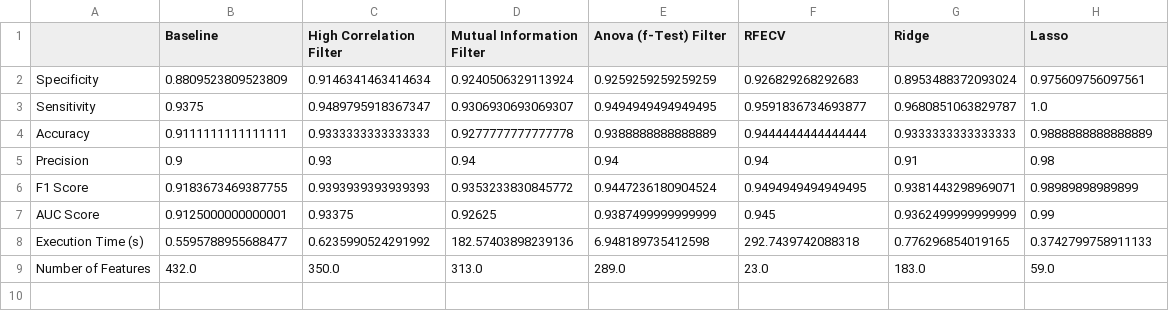
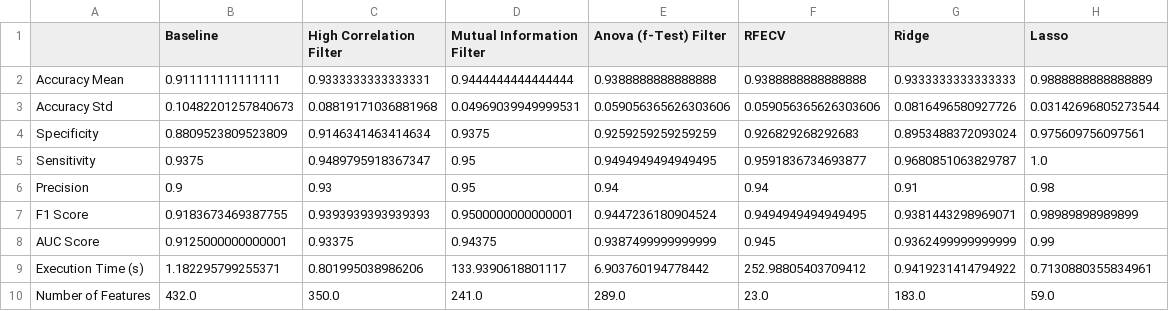
Before and after one commit to OmarJabri7/EEG_Feature_Engineering, a CSV file: Methods_Scores.csv, drawn as a sheet.

```diff
--- a/Methods_Scores.csv
+++ b/Methods_Scores.csv
@@ -1,9 +1,10 @@
 ,Baseline,High Correlation Filter,Mutual Information Filter,Anova (f-Test) Filter,RFECV,Ridge,Lasso
-Specificity,0.8809523809523809,0.9146341463414634,0.9240506329113924,0.9259259259259259,0.926829268292683,0.8953488372093024,0.975609756097561
-Sensitivity,0.9375,0.9489795918367347,0.9306930693069307,0.9494949494949495,0.9591836734693877,0.9680851063829787,1.0
-Accuracy,0.9111111111111111,0.9333333333333333,0.9277777777777778,0.9388888888888889,0.9444444444444444,0.9333333333333333,0.9888888888888889
-Precision,0.9,0.93,0.94,0.94,0.94,0.91,0.98
-F1 Score,0.9183673469387755,0.9393939393939393,0.9353233830845772,0.9447236180904524,0.9494949494949495,0.9381443298969071,0.98989898989899
-AUC Score,0.9125000000000001,0.93375,0.92625,0.9387499999999999,0.945,0.9362499999999999,0.99
-Execution Time (s),0.5595788955688477,0.6235990524291992,182.57403898239136,6.948189735412598,292.7439742088318,0.776296854019165,0.3742799758911133
-Number of Features,432.0,350.0,313.0,289.0,23.0,183.0,59.0
+Accuracy Mean,0.911111111111111,0.9333333333333331,0.9444444444444444,0.9388888888888888,0.9388888888888888,0.9333333333333333,0.9888888888888889
+Accuracy Std,0.10482201257840673,0.08819171036881968,0.04969039949999531,0.059056365626303606,0.059056365626303606,0.0816496580927726,0.03142696805273544
+Specificity,0.8809523809523809,0.9146341463414634,0.9375,0.9259259259259259,0.926829268292683,0.8953488372093024,0.975609756097561
+Sensitivity,0.9375,0.9489795918367347,0.95,0.9494949494949495,0.9591836734693877,0.9680851063829787,1.0
+Precision,0.9,0.93,0.95,0.94,0.94,0.91,0.98
+F1 Score,0.9183673469387755,0.9393939393939393,0.9500000000000001,0.9447236180904524,0.9494949494949495,0.9381443298969071,0.98989898989899
+AUC Score,0.9125000000000001,0.93375,0.94375,0.9387499999999999,0.945,0.9362499999999999,0.99
+Execution Time (s),1.182295799255371,0.801995038986206,133.9390618801117,6.903760194778442,252.98805403709412,0.9419231414794922,0.7130880355834961
+Number of Features,432.0,350.0,241.0,289.0,23.0,183.0,59.0
```
Also changed, not shown: 1 other file.
